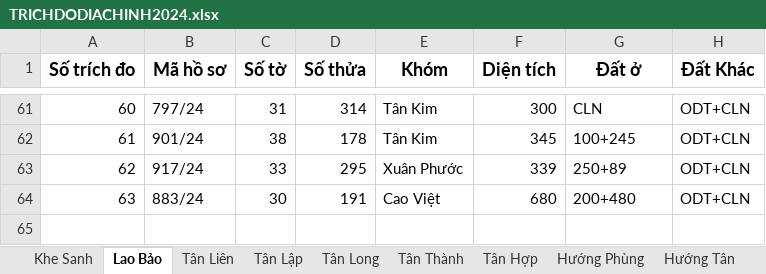
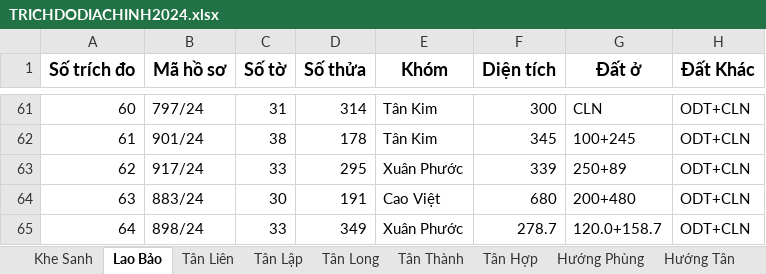
Before and after one commit to guitarkhongem/SOMUCKE, an Excel workbook: SOMUCKE/TRICHDODIACHINH2024.xlsx, sheet Lao Bảo, drawn as a sheet; only a part is shown, gaps mark what is left out; values as stored, in another font and other column widths than the file's, no borders; the diff names each change by its address in the sheet, - before the commit and + after, or states it on an @@ line.

Commit message:
Update TRICHDODIACHINH2024.xlsx

```diff
--- a/SOMUCKE/TRICHDODIACHINH2024.xlsx (sheet Lao Bảo)
+++ b/SOMUCKE/TRICHDODIACHINH2024.xlsx (sheet Lao Bảo)
+row 65: 64 | 898/24 | 33 | 349 | Xuân Phước | 278.7 | 120.0+158.7 | ODT+CLN
```
